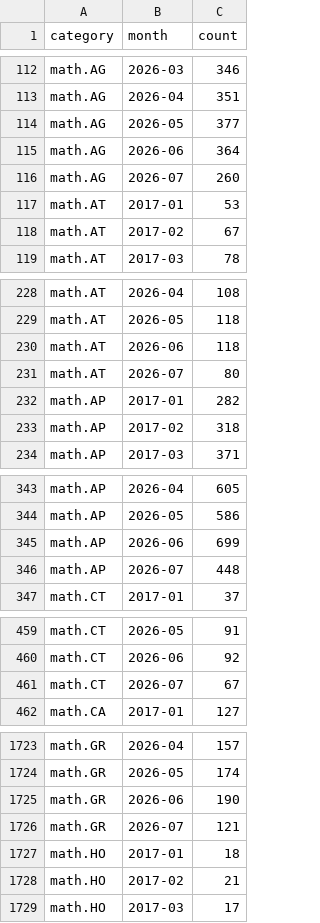
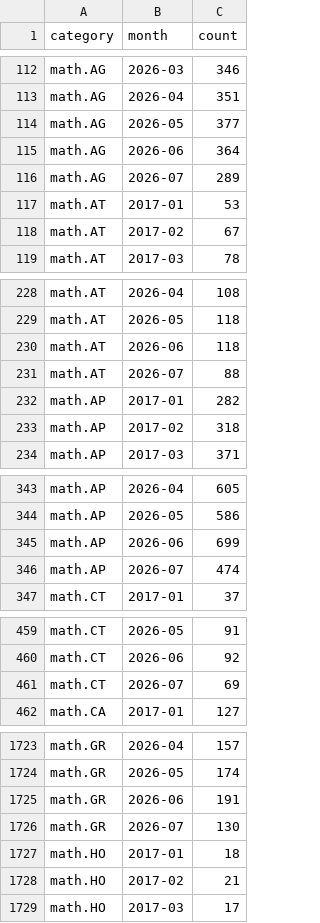
Before and after one commit to fsiceangel/arxiv-dash, a CSV file: data.csv, drawn as a sheet; only a part is shown, gaps mark what is left out; the diff covers the shown part only.

Commit message:
Daily data refresh 2026-07-22 (32 cells)

```diff
--- a/data.csv
+++ b/data.csv
@@ -115,3 +115,3 @@ math.AG,2026-05,377
 math.AG,2026-06,364
-math.AG,2026-07,260
+math.AG,2026-07,289
 math.AT,2017-01,53
@@ -230,3 +230,3 @@ math.AT,2026-05,118
 math.AT,2026-06,118
-math.AT,2026-07,80
+math.AT,2026-07,88
 math.AP,2017-01,282
@@ -345,3 +345,3 @@ math.AP,2026-05,586
 math.AP,2026-06,699
-math.AP,2026-07,448
+math.AP,2026-07,474
 math.CT,2017-01,37
@@ -460,3 +460,3 @@ math.CT,2026-05,91
 math.CT,2026-06,92
-math.CT,2026-07,67
+math.CT,2026-07,69
 math.CA,2017-01,127
@@ -1724,4 +1724,4 @@ math.GR,2026-04,157
 math.GR,2026-05,174
-math.GR,2026-06,190
-math.GR,2026-07,121
+math.GR,2026-06,191
+math.GR,2026-07,130
 math.HO,2017-01,18
```
Also changed, not shown: 26 edited cells elsewhere in this file, 6 other files.
